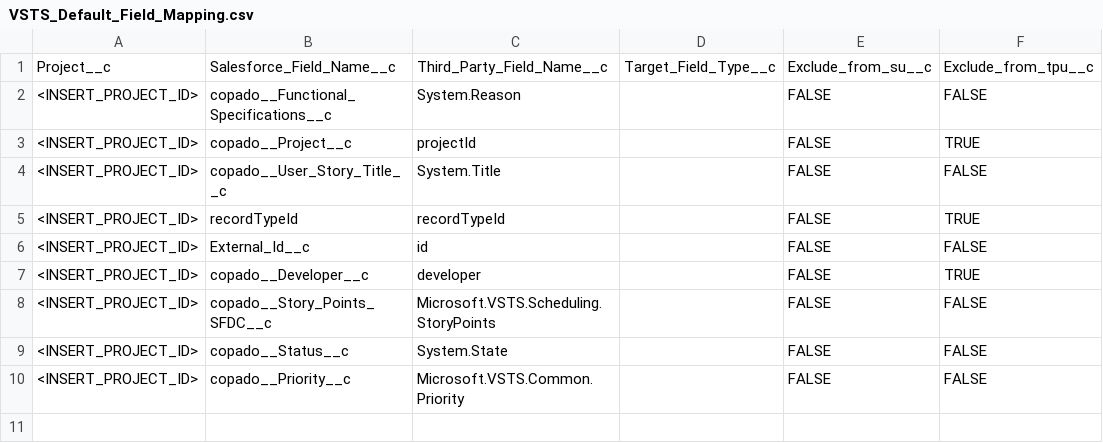
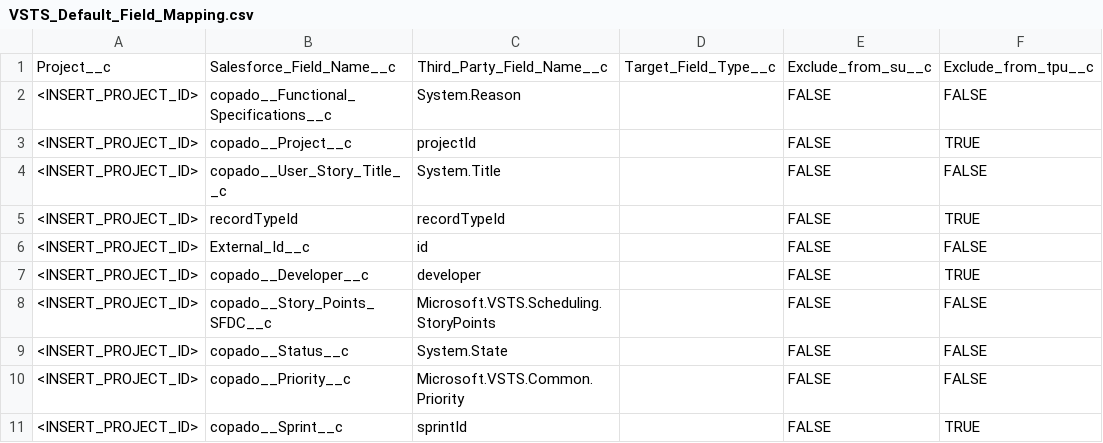
Before and after one commit to CopadoSolutions/ccm-integration, a CSV file: VSTS_Default_Field_Mapping.csv, drawn as a sheet.

Commit message:
Update VSTS_Default_Field_Mapping.csv

```diff
--- a/VSTS_Default_Field_Mapping.csv
+++ b/VSTS_Default_Field_Mapping.csv
@@ -10 +10,2 @@ Project__c,Salesforce_Field_Name__c,Third_Party_Field_Name__c,Target_Field_Type_
 <INSERT_PROJECT_ID>,copado__Priority__c,Microsoft.VSTS.Common.Priority,,FALSE,FALSE
+<INSERT_PROJECT_ID>,copado__Sprint__c,sprintId,,FALSE,TRUE
```
